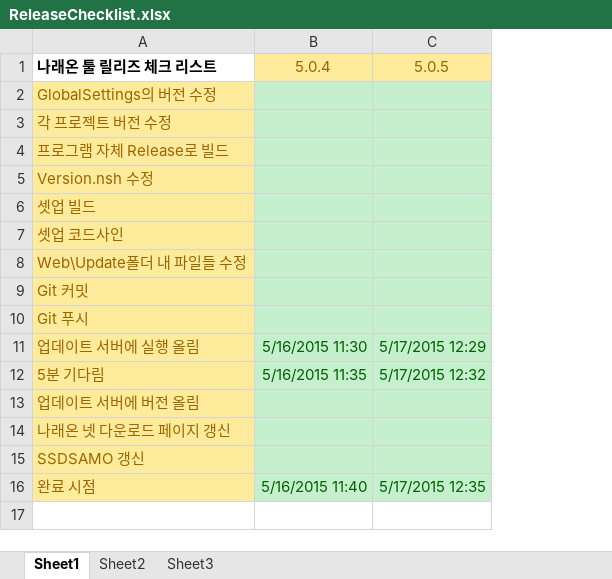
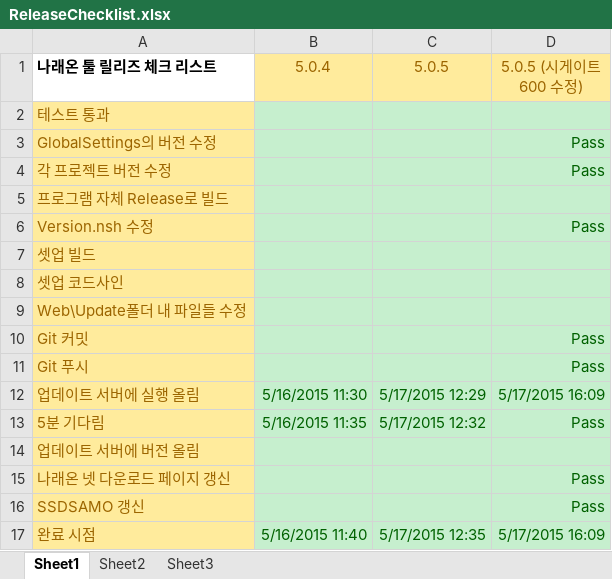
Before and after one commit to ebangin127/naraeon-ssd, an Excel workbook: ReleaseChecklist.xlsx, sheet Sheet1, drawn as a sheet; values as stored, in another font and other column widths than the file's, no borders; addresses are those after the commit; the diff names each change by its address in the sheet, - before the commit and + after, or states it on an @@ line.

Commit message:
* 5.0.5 600 수정본 업데이트

```diff
--- a/ReleaseChecklist.xlsx (sheet Sheet1)
+++ b/ReleaseChecklist.xlsx (sheet Sheet1)
+column D (5.0.5 (시게이트 600 수정)), rows 3-17: Pass | Pass |  | Pass |  |  |  | Pass | Pass | 5/17/2015 16:09 | Pass |  | Pass | Pass | 5/17/2015 16:09
+row 2: 테스트 통과
```
